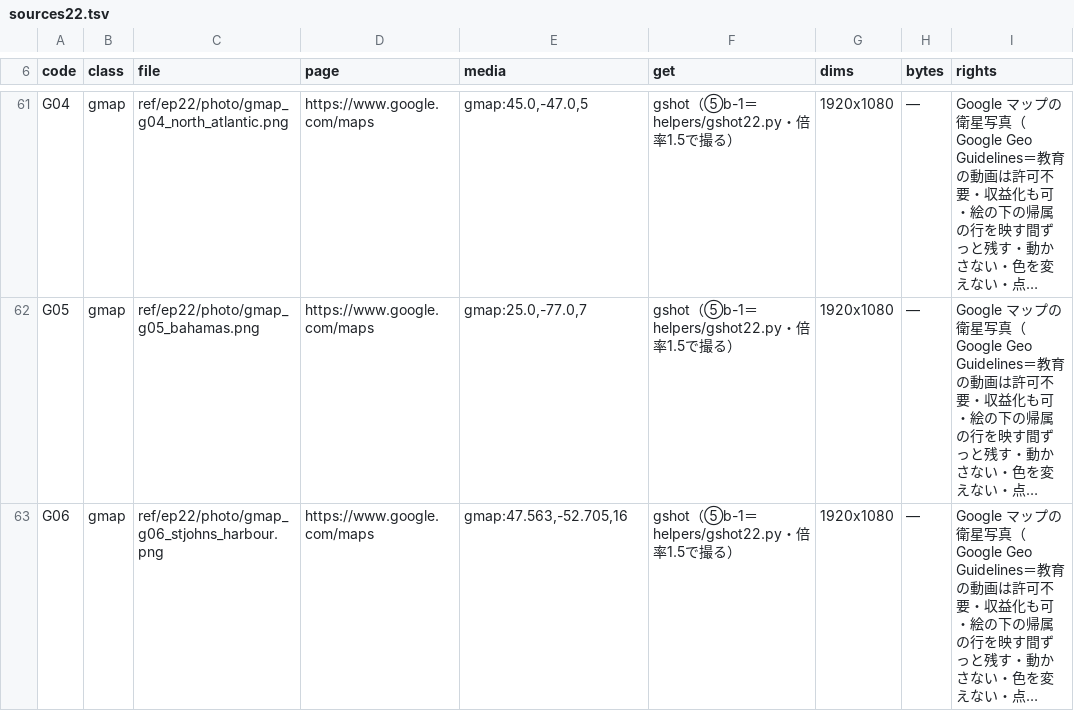
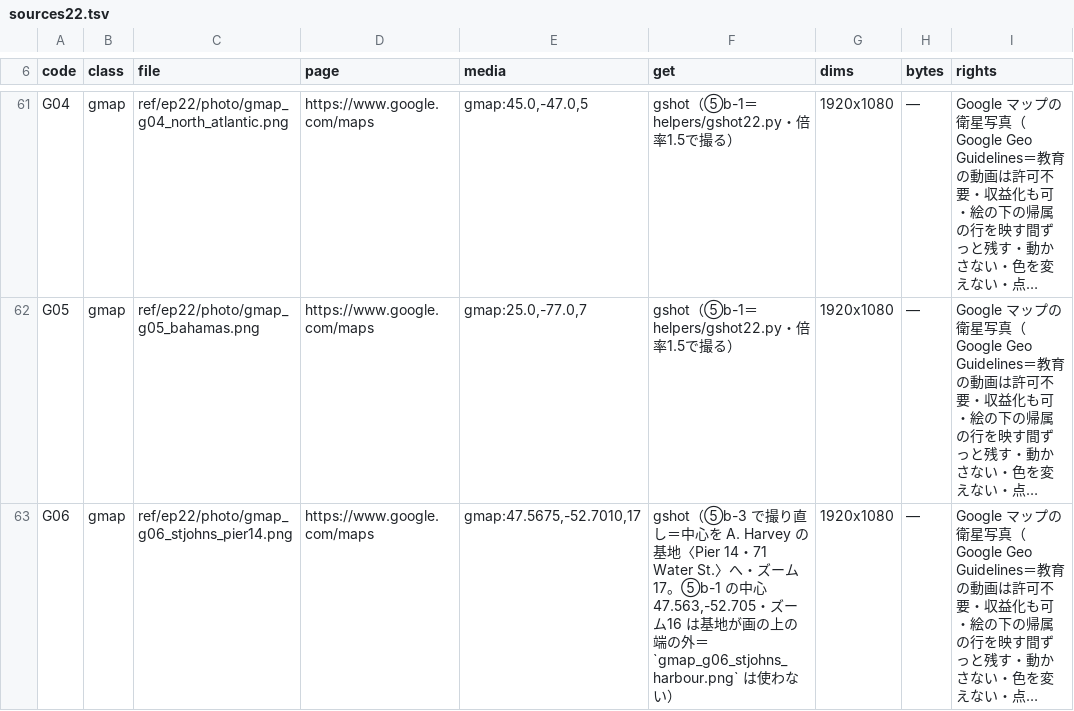
Before and after one commit to torotorotolo/zukai-engine, a TSV file: ref/ep22/eizou_build/sources22.tsv, drawn as a sheet; only a part is shown, gaps mark what is left out; long unchanged cells end in …; the diff names each change by its address in the sheet, - before the commit and + after, or states it on an @@ line.

```diff
--- a/ref/ep22/eizou_build/sources22.tsv
+++ b/ref/ep22/eizou_build/sources22.tsv
-C63 (file): ref/ep22/photo/gmap_g06_stjohns_harbour.png
+C63 (file): ref/ep22/photo/gmap_g06_stjohns_pier14.png
-E63 (media): gmap:47.563,-52.705,16
+E63 (media): gmap:47.5675,-52.7010,17
-F63 (get): gshot（⑤b-1＝helpers/gshot22.py・倍率1.5で撮る）
+F63 (get): gshot（⑤b-3 で撮り直し＝中心を A. Harvey の基地〈Pier 14・71 Water St.〉へ・ズーム17。⑤b-1 の中心 47.563,-52.705・ズーム16 は基地が画の上の端の外＝`gmap_g06_stjohns_harbour.png` は使わない）
```
Also changed, not shown: 20 other files.
